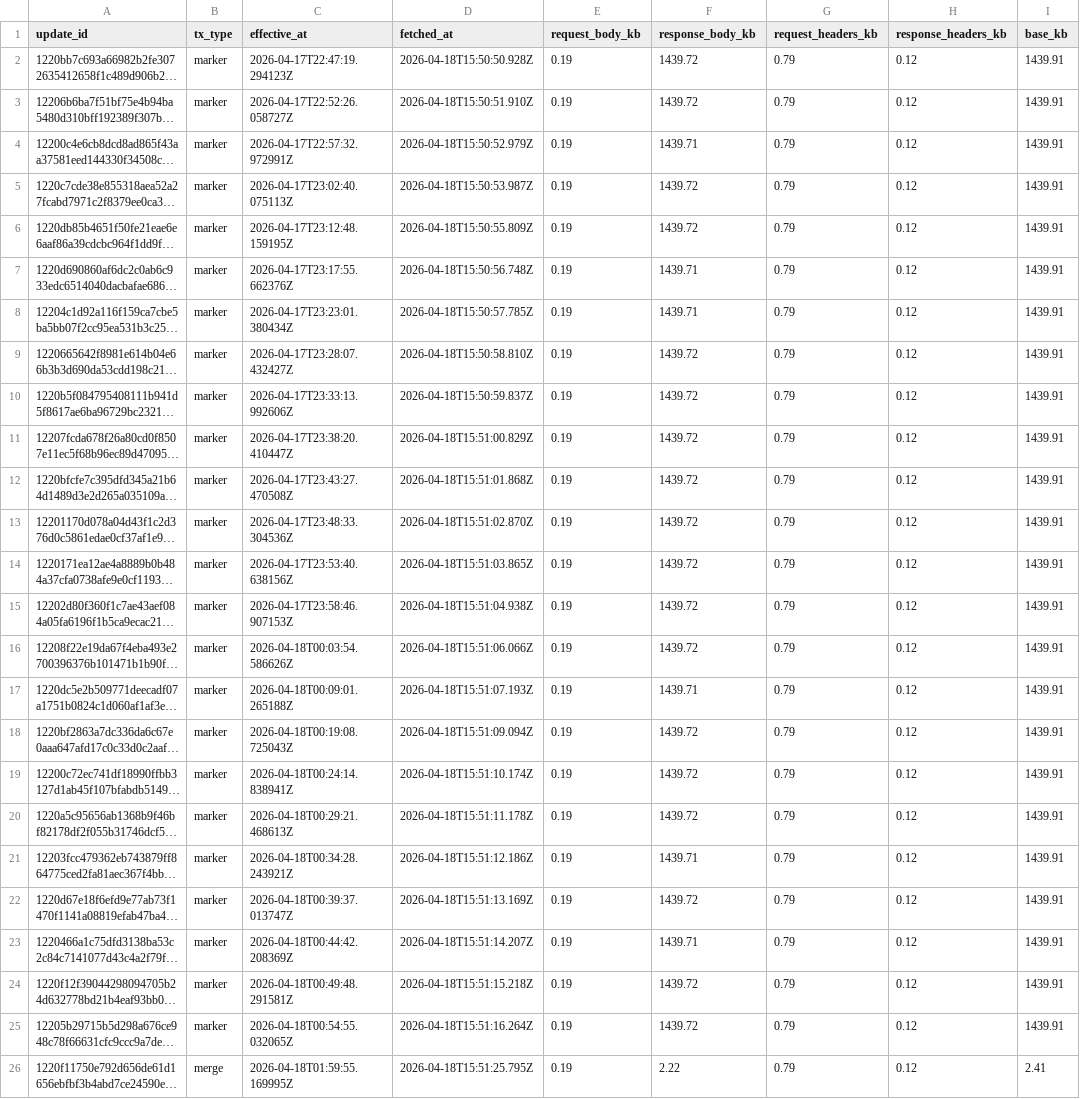
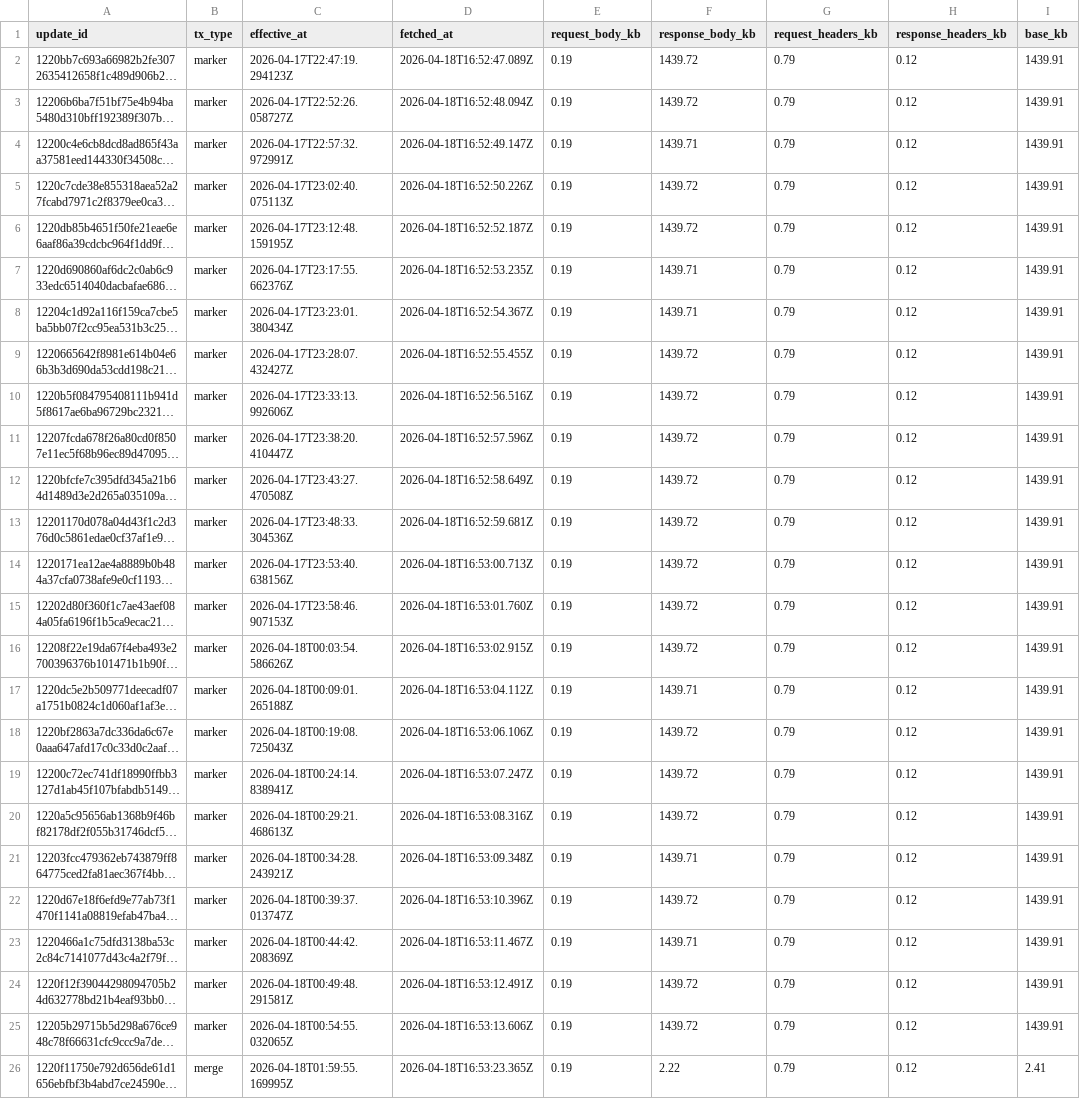
Before and after one commit to ipsita4/validator-traffic-tools, a CSV file: public/tx_traffic_4types.csv, drawn as a sheet; only a part is shown; long unchanged cells end in …; the diff names each change by its address in the sheet, - before the commit and + after, or states it on an @@ line.

```diff
--- a/public/tx_traffic_4types.csv
+++ b/public/tx_traffic_4types.csv
-D2 (fetched_at): 2026-04-18T15:50:50.928Z
+D2 (fetched_at): 2026-04-18T16:52:47.089Z
-D3 (fetched_at): 2026-04-18T15:50:51.910Z
+D3 (fetched_at): 2026-04-18T16:52:48.094Z
-D4 (fetched_at): 2026-04-18T15:50:52.979Z
+D4 (fetched_at): 2026-04-18T16:52:49.147Z
-D5 (fetched_at): 2026-04-18T15:50:53.987Z
+D5 (fetched_at): 2026-04-18T16:52:50.226Z
-D6 (fetched_at): 2026-04-18T15:50:55.809Z
+D6 (fetched_at): 2026-04-18T16:52:52.187Z
-D7 (fetched_at): 2026-04-18T15:50:56.748Z
+D7 (fetched_at): 2026-04-18T16:52:53.235Z
-D8 (fetched_at): 2026-04-18T15:50:57.785Z
+D8 (fetched_at): 2026-04-18T16:52:54.367Z
-D9 (fetched_at): 2026-04-18T15:50:58.810Z
+D9 (fetched_at): 2026-04-18T16:52:55.455Z
-D10 (fetched_at): 2026-04-18T15:50:59.837Z
+D10 (fetched_at): 2026-04-18T16:52:56.516Z
-D11 (fetched_at): 2026-04-18T15:51:00.829Z
+D11 (fetched_at): 2026-04-18T16:52:57.596Z
-D12 (fetched_at): 2026-04-18T15:51:01.868Z
+D12 (fetched_at): 2026-04-18T16:52:58.649Z
-D13 (fetched_at): 2026-04-18T15:51:02.870Z
+D13 (fetched_at): 2026-04-18T16:52:59.681Z
-D14 (fetched_at): 2026-04-18T15:51:03.865Z
+D14 (fetched_at): 2026-04-18T16:53:00.713Z
-D15 (fetched_at): 2026-04-18T15:51:04.938Z
+D15 (fetched_at): 2026-04-18T16:53:01.760Z
-D16 (fetched_at): 2026-04-18T15:51:06.066Z
+D16 (fetched_at): 2026-04-18T16:53:02.915Z
-D17 (fetched_at): 2026-04-18T15:51:07.193Z
+D17 (fetched_at): 2026-04-18T16:53:04.112Z
-D18 (fetched_at): 2026-04-18T15:51:09.094Z
+D18 (fetched_at): 2026-04-18T16:53:06.106Z
-D19 (fetched_at): 2026-04-18T15:51:10.174Z
+D19 (fetched_at): 2026-04-18T16:53:07.247Z
-D20 (fetched_at): 2026-04-18T15:51:11.178Z
+D20 (fetched_at): 2026-04-18T16:53:08.316Z
-D21 (fetched_at): 2026-04-18T15:51:12.186Z
+D21 (fetched_at): 2026-04-18T16:53:09.348Z
-D22 (fetched_at): 2026-04-18T15:51:13.169Z
+D22 (fetched_at): 2026-04-18T16:53:10.396Z
-D23 (fetched_at): 2026-04-18T15:51:14.207Z
+D23 (fetched_at): 2026-04-18T16:53:11.467Z
-D24 (fetched_at): 2026-04-18T15:51:15.218Z
+D24 (fetched_at): 2026-04-18T16:53:12.491Z
-D25 (fetched_at): 2026-04-18T15:51:16.264Z
+D25 (fetched_at): 2026-04-18T16:53:13.606Z
-D26 (fetched_at): 2026-04-18T15:51:25.795Z
+D26 (fetched_at): 2026-04-18T16:53:23.365Z
```
Also changed, not shown: docs/tx_kb_data.csv, docs/tx_traffic.csv, 3 other files.
